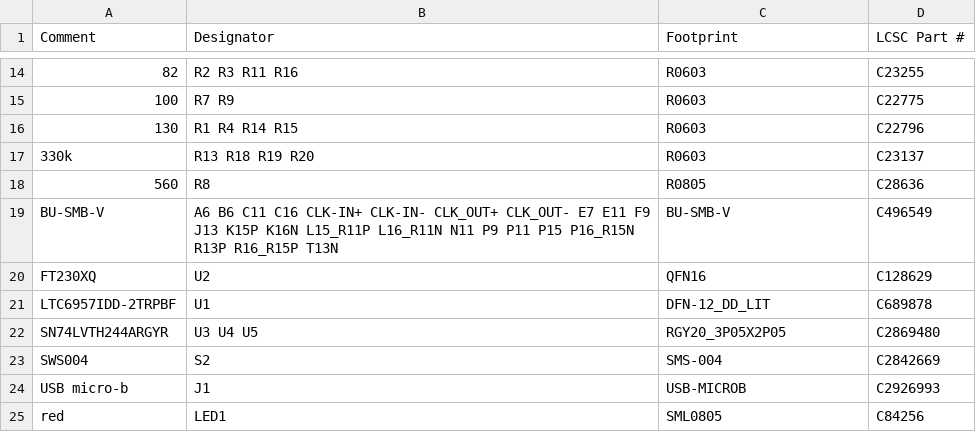
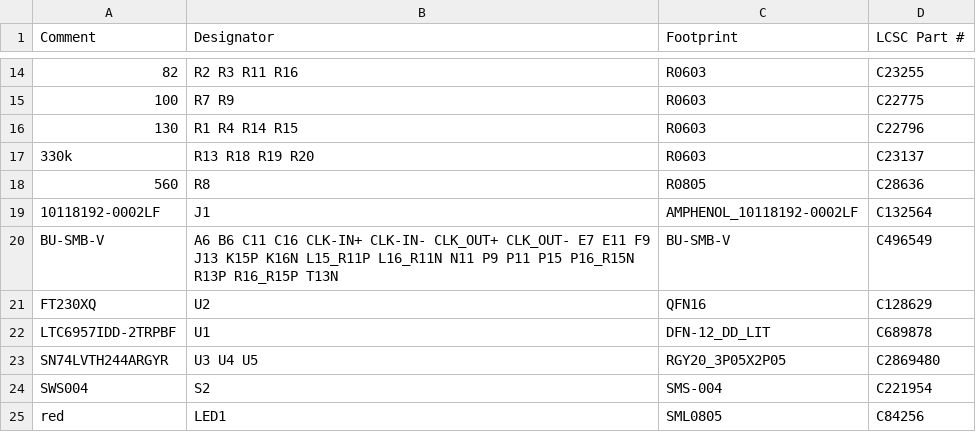
Before and after one commit to GershowLab/trig3_board_pllphase_de0nano-firmware, a CSV file: board/de0-extender-pll/jlcpcb production files/trig3_board_de0-nano - LTC6957_top_bom.csv, drawn as a sheet; only a part is shown, gaps mark what is left out.

Commit message:
fixed usb connection error; changed connector; change dip switch part
added sd1, sd2, filta, filtb to gpio pins also

```diff
--- a/board/de0-extender-pll/jlcpcb production files/trig3_board_de0-nano - LTC6957_top_bom.csv
+++ b/board/de0-extender-pll/jlcpcb production files/trig3_board_de0-nano - LTC6957_top_bom.csv
@@ -18,2 +18,3 @@ Comment,Designator,Footprint,LCSC Part #
 560,R8,R0805,C28636
+10118192-0002LF,J1,AMPHENOL_10118192-0002LF,C132564
 BU-SMB-V,A6 B6 C11 C16 CLK-IN+ CLK-IN- CLK_OUT+ CLK_OUT- E7 E11 F9 J13 K15P K16N L15_R11P L16_R11N N11 P9 P11 P15 P16_R15N R13P R16_R15P T13N,BU-SMB-V,C496549
@@ -22,4 +23,3 @@ LTC6957IDD-2TRPBF,U1,DFN-12_DD_LIT,C689878
 SN74LVTH244ARGYR,U3 U4 U5,RGY20_3P05X2P05,C2869480
-SWS004,S2,SMS-004,C2842669
-USB micro-b,J1,USB-MICROB,C2926993
+SWS004,S2,SMS-004,C221954
 red,LED1,SML0805,C84256
```
Also changed, not shown: board/de0-extender-pll/jlcpcb production files/trig3_board_de0-nano - LTC6957_top_cpl.csv, 4 other files.
